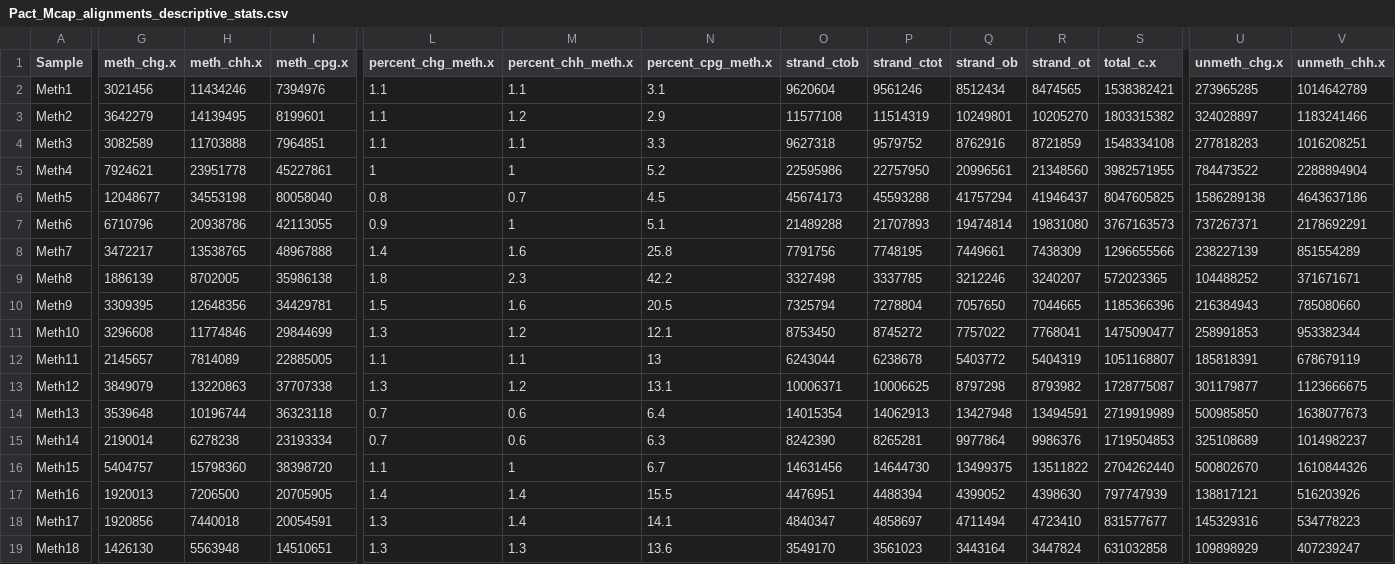
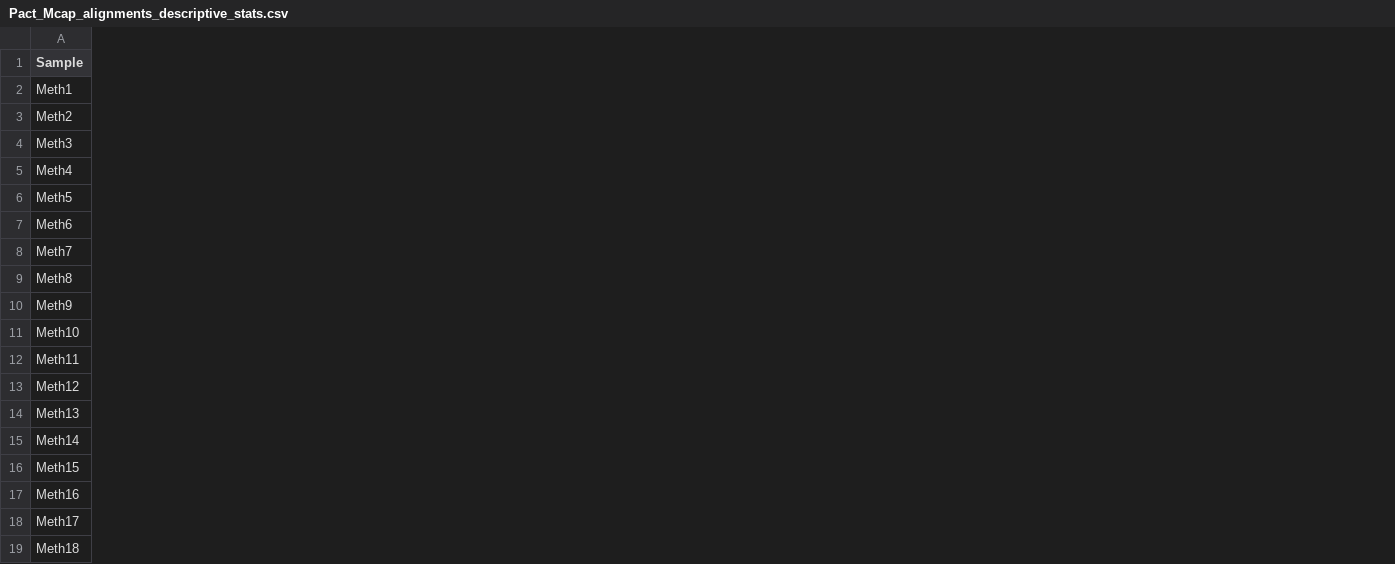
Before and after one commit to hputnam/Meth_Compare, a CSV file: Output/Pact_Mcap_alignments_descriptive_stats.csv, drawn as a sheet; only a part is shown, gaps mark what is left out; the diff covers the shown part only; the diff names each change by its address in the sheet, - before the commit and + after, or states it on an @@ line.

Commit message:
update stats table columns

```diff
--- a/Output/Pact_Mcap_alignments_descriptive_stats.csv
+++ b/Output/Pact_Mcap_alignments_descriptive_stats.csv
-column G (meth_chg.x), rows 2-19: 3021456 | 3642279 | 3082589 | 7924621 | 12048677 | 6710796 | 3472217 | 1886139 | 3309395 | 3296608 | 2145657 | 3849079 | 3539648 | 2190014 | 5404757 | 1920013 | 1920856 | 1426130
-column H (meth_chh.x), rows 2-19: 11434246 | 14139495 | 11703888 | 23951778 | 34553198 | 20938786 | 13538765 | 8702005 | 12648356 | 11774846 | 7814089 | 13220863 | 10196744 | 6278238 | 15798360 | 7206500 | 7440018 | 5563948
-column I (meth_cpg.x), rows 2-19: 7394976 | 8199601 | 7964851 | 45227861 | 80058040 | 42113055 | 48967888 | 35986138 | 34429781 | 29844699 | 22885005 | 37707338 | 36323118 | 23193334 | 38398720 | 20705905 | 20054591 | 14510651
-column L (percent_chg_meth.x), rows 2-19: 1.1 | 1.1 | 1.1 | 1 | 0.8 | 0.9 | 1.4 | 1.8 | 1.5 | 1.3 | 1.1 | 1.3 | 0.7 | 0.7 | 1.1 | 1.4 | 1.3 | 1.3
-column M (percent_chh_meth.x), rows 2-19: 1.1 | 1.2 | 1.1 | 1 | 0.7 | 1 | 1.6 | 2.3 | 1.6 | 1.2 | 1.1 | 1.2 | 0.6 | 0.6 | 1 | 1.4 | 1.4 | 1.3
-column N (percent_cpg_meth.x), rows 2-19: 3.1 | 2.9 | 3.3 | 5.2 | 4.5 | 5.1 | 25.8 | 42.2 | 20.5 | 12.1 | 13 | 13.1 | 6.4 | 6.3 | 6.7 | 15.5 | 14.1 | 13.6
-column O (strand_ctob), rows 2-19: 9620604 | 11577108 | 9627318 | 22595986 | 45674173 | 21489288 | 7791756 | 3327498 | 7325794 | 8753450 | 6243044 | 10006371 | 14015354 | 8242390 | 14631456 | 4476951 | 4840347 | 3549170
-column P (strand_ctot), rows 2-19: 9561246 | 11514319 | 9579752 | 22757950 | 45593288 | 21707893 | 7748195 | 3337785 | 7278804 | 8745272 | 6238678 | 10006625 | 14062913 | 8265281 | 14644730 | 4488394 | 4858697 | 3561023
-column Q (strand_ob), rows 2-19: 8512434 | 10249801 | 8762916 | 20996561 | 41757294 | 19474814 | 7449661 | 3212246 | 7057650 | 7757022 | 5403772 | 8797298 | 13427948 | 9977864 | 13499375 | 4399052 | 4711494 | 3443164
-column R (strand_ot), rows 2-19: 8474565 | 10205270 | 8721859 | 21348560 | 41946437 | 19831080 | 7438309 | 3240207 | 7044665 | 7768041 | 5404319 | 8793982 | 13494591 | 9986376 | 13511822 | 4398630 | 4723410 | 3447824
-column S (total_c.x), rows 2-19: 1538382421 | 1803315382 | 1548334108 | 3982571955 | 8047605825 | 3767163573 | 1296655566 | 572023365 | 1185366396 | 1475090477 | 1051168807 | 1728775087 | 2719919989 | 1719504853 | 2704262440 | 797747939 | 831577677 | 631032858
-column U (unmeth_chg.x), rows 2-19: 273965285 | 324028897 | 277818283 | 784473522 | 1586289138 | 737267371 | 238227139 | 104488252 | 216384943 | 258991853 | 185818391 | 301179877 | 500985850 | 325108689 | 500802670 | 138817121 | 145329316 | 109898929
-column V (unmeth_chh.x), rows 2-19: 1014642789 | 1183241466 | 1016208251 | 2288894904 | 4643637186 | 2178692291 | 851554289 | 371671671 | 785080660 | 953382344 | 678679119 | 1123666675 | 1638077673 | 1014982237 | 1610844326 | 516203926 | 534778223 | 407239247
```
Also changed, not shown: 1 removed column and 12 edited cells elsewhere in this file, Output/C1_alignments_descriptive_stats.csv, 2 other files.
